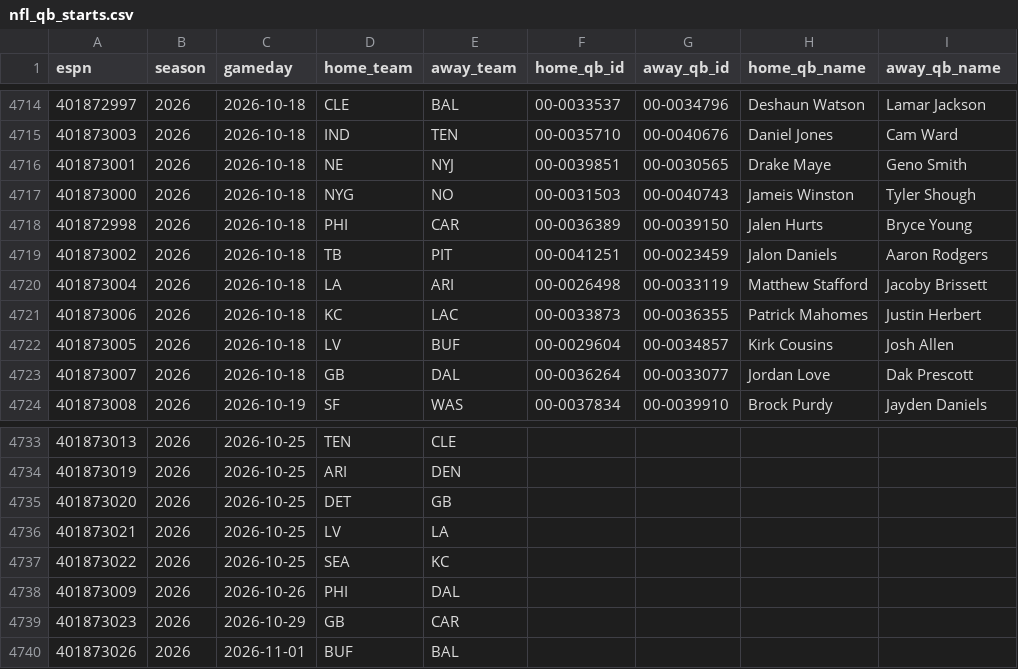
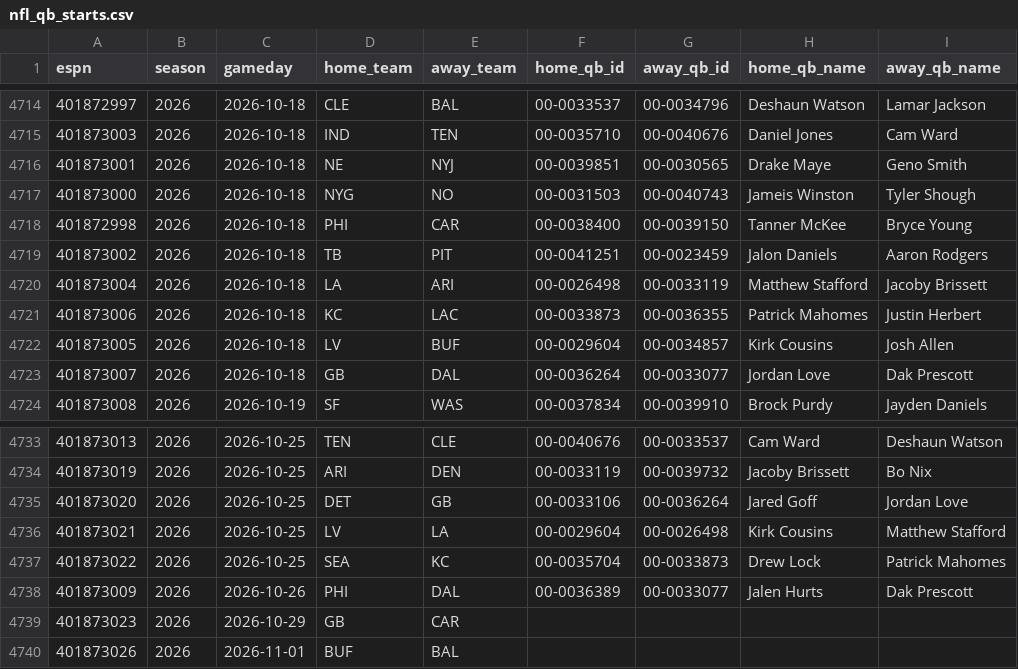
Before and after one commit to Dudusola/tete, a CSV file: data/sports_history/nfl_qb_starts.csv, drawn as a sheet; only a part is shown, gaps mark what is left out; the diff covers the shown part only.

```diff
--- a/data/sports_history/nfl_qb_starts.csv
+++ b/data/sports_history/nfl_qb_starts.csv
@@ -4717,3 +4717,3 @@ espn,season,gameday,home_team,away_team,home_qb_id,away_qb_id,home_qb_name,away_
 401873000,2026,2026-10-18,NYG,NO,00-0031503,00-0040743,Jameis Winston,Tyler Shough
-401872998,2026,2026-10-18,PHI,CAR,00-0036389,00-0039150,Jalen Hurts,Bryce Young
+401872998,2026,2026-10-18,PHI,CAR,00-0038400,00-0039150,Tanner McKee,Bryce Young
 401873002,2026,2026-10-18,TB,PIT,00-0041251,00-0023459,Jalon Daniels,Aaron Rodgers
@@ -4733,7 +4733,7 @@ espn,season,gameday,home_team,away_team,home_qb_id,away_qb_id,home_qb_name,away_
-401873013,2026,2026-10-25,TEN,CLE,,,,
-401873019,2026,2026-10-25,ARI,DEN,,,,
-401873020,2026,2026-10-25,DET,GB,,,,
-401873021,2026,2026-10-25,LV,LA,,,,
-401873022,2026,2026-10-25,SEA,KC,,,,
-401873009,2026,2026-10-26,PHI,DAL,,,,
+401873013,2026,2026-10-25,TEN,CLE,00-0040676,00-0033537,Cam Ward,Deshaun Watson
+401873019,2026,2026-10-25,ARI,DEN,00-0033119,00-0039732,Jacoby Brissett,Bo Nix
+401873020,2026,2026-10-25,DET,GB,00-0033106,00-0036264,Jared Goff,Jordan Love
+401873021,2026,2026-10-25,LV,LA,00-0029604,00-0026498,Kirk Cousins,Matthew Stafford
+401873022,2026,2026-10-25,SEA,KC,00-0035704,00-0033873,Drew Lock,Patrick Mahomes
+401873009,2026,2026-10-26,PHI,DAL,00-0036389,00-0033077,Jalen Hurts,Dak Prescott
 401873023,2026,2026-10-29,GB,CAR,,,,
```
Also changed, not shown: 32 edited cells elsewhere in this file, data/historical/ArgentineLeague.csv, data/historical/USALeague.csv, 3 other files.
